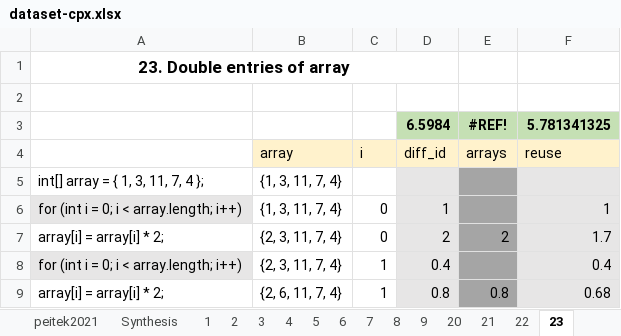
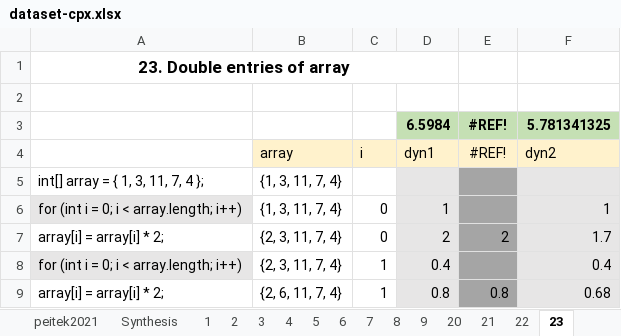
Before and after one commit to gillesfabre34/cpx, an Excel workbook: dataset-cpx.xlsx, sheet 23, drawn as a sheet; only a part is shown; values as stored, in another font and other column widths than the file's, no borders; removed rows and columns are numbered as before the commit, all else as after; the diff names each change by its address in the sheet, - before the commit and + after, or states it on an @@ line.

```diff
--- a/dataset-cpx.xlsx (sheet 23)
+++ b/dataset-cpx.xlsx (sheet 23)
-row 4:  | array | i | diff_id | arrays | reuse
+row 4:  | array | i | dyn1 | #REF! | dyn2
```
Also changed, not shown: sheet siegmund2012, sheet peitek2021, sheet 1, sheet data, sheet Synthesis, sheet 8, 8 more sheets, formulas that keep their value, hidden cells, charts or pictures, 26 other files.
